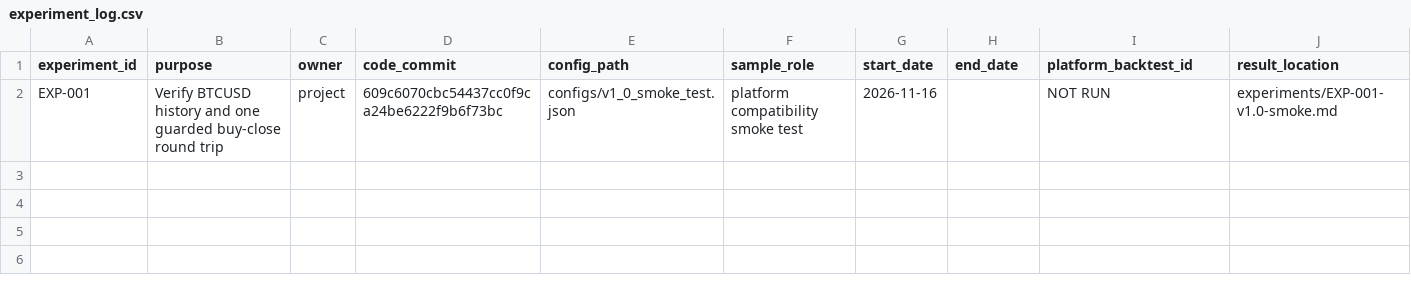
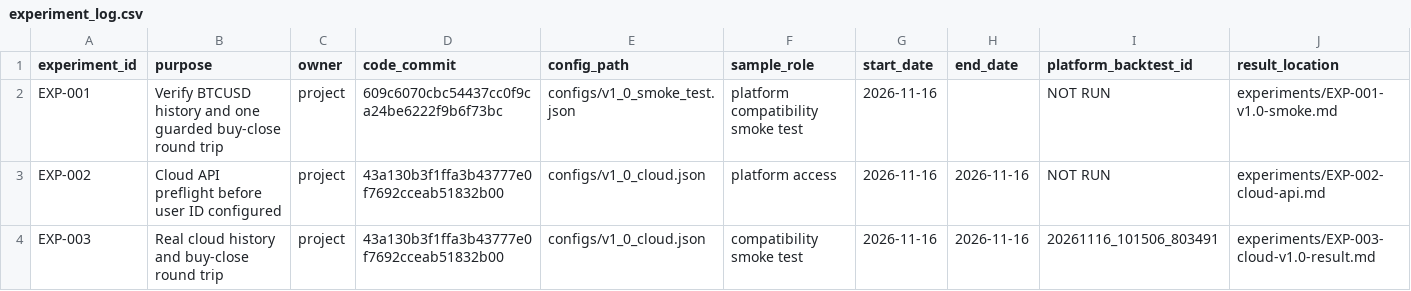
Before and after one commit to ketianli082-stack/algogene-trading-project, a CSV file: experiments/experiment_log.csv, drawn as a sheet; only a part is shown; rows hold the shown columns only; the diff names each change by its address in the sheet, - before the commit and + after, or states it on an @@ line.

Commit message:
docs: record real V1.0 cloud fills loss and effective-date mismatch

```diff
--- a/experiments/experiment_log.csv
+++ b/experiments/experiment_log.csv
+row 3: EXP-002 | Cloud API preflight before user ID configured | project | 43a130b3f1ffa3b43777e0f7692cceab51832b00 | configs/v1_0_cloud.json | platform access | 2026-11-16 | 2026-11-16 | NOT RUN | experiments/EXP-002-cloud-api.md
+row 4: EXP-003 | Real cloud history and buy-close round trip | project | 43a130b3f1ffa3b43777e0f7692cceab51832b00 | configs/v1_0_cloud.json | compatibility smoke test | 2026-11-16 | 2026-11-16 | 20261116_101506_803491 | experiments/EXP-003-cloud-v1.0-result.md
```
Also changed, not shown: 4 other files.
